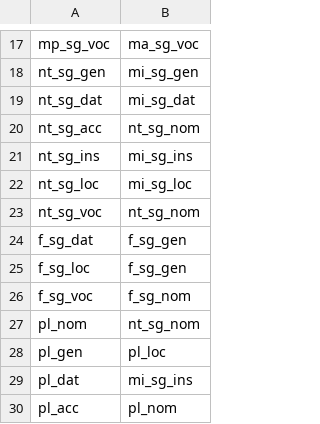
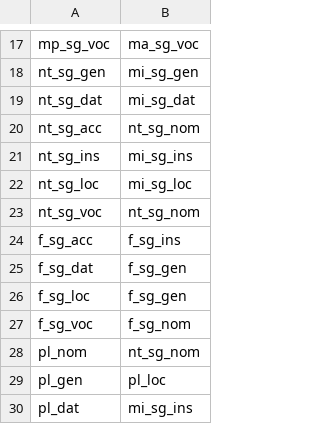
Before and after one commit to jimregan/NeMo-text-processing, a TSV file: nemo_text_processing/text_normalization/csb/data/ordinal/equivalences.tsv, drawn as a sheet; only a part is shown, gaps mark what is left out; the shorter side is filled out with more unchanged rows.

```diff
--- a/nemo_text_processing/text_normalization/csb/data/ordinal/equivalences.tsv
+++ b/nemo_text_processing/text_normalization/csb/data/ordinal/equivalences.tsv
@@ -23,2 +23,3 @@ nt_sg_loc	mi_sg_loc
 nt_sg_voc	nt_sg_nom
+f_sg_acc	f_sg_ins
 f_sg_dat	f_sg_gen
```
Also changed, not shown: 1 other file.
